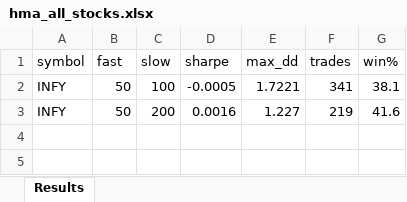
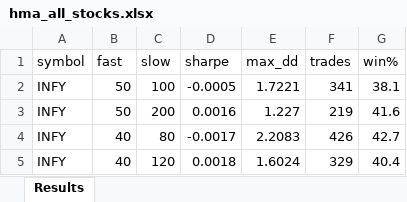
Before and after one commit to raghu-gadepalli/Backtrader1.0, an Excel workbook: results/hma_all_stocks.xlsx, sheet Results, drawn as a sheet; values as stored, in another font and other column widths than the file's, no borders; the diff names each change by its address in the sheet, - before the commit and + after, or states it on an @@ line.

Commit message:
Multi stock Sweep-1

```diff
--- a/results/hma_all_stocks.xlsx (sheet Results)
+++ b/results/hma_all_stocks.xlsx (sheet Results)
+row 4: INFY | 40 | 80 | -0.0017 | 2.2083 | 426 | 42.7
+row 5: INFY | 40 | 120 | 0.0018 | 1.6024 | 329 | 40.4
```
Also changed, not shown: 1 other file.
